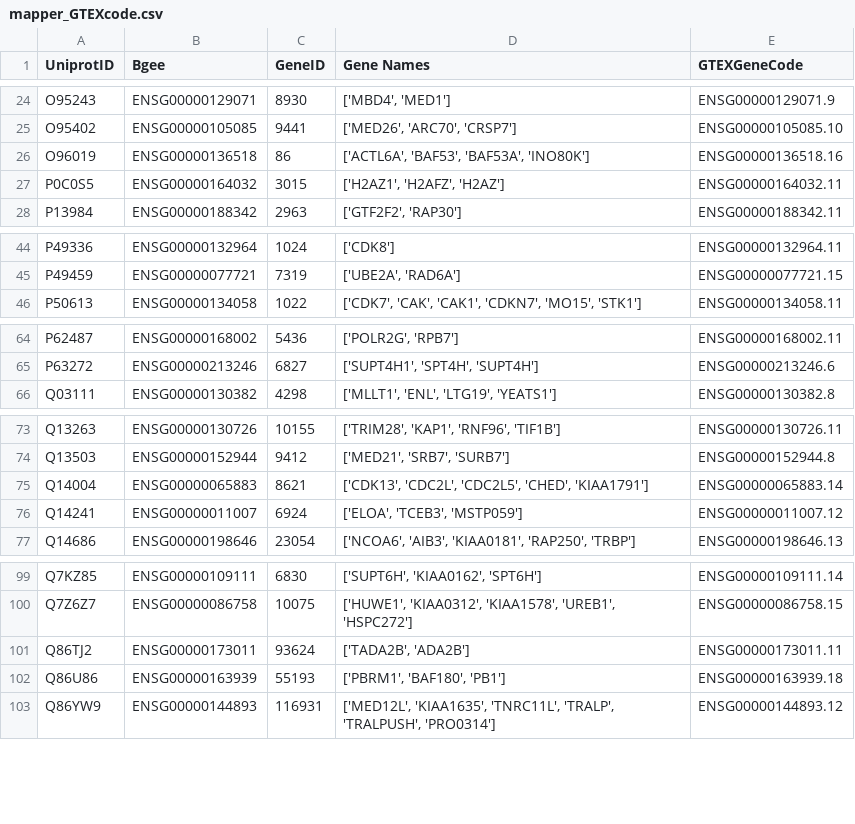
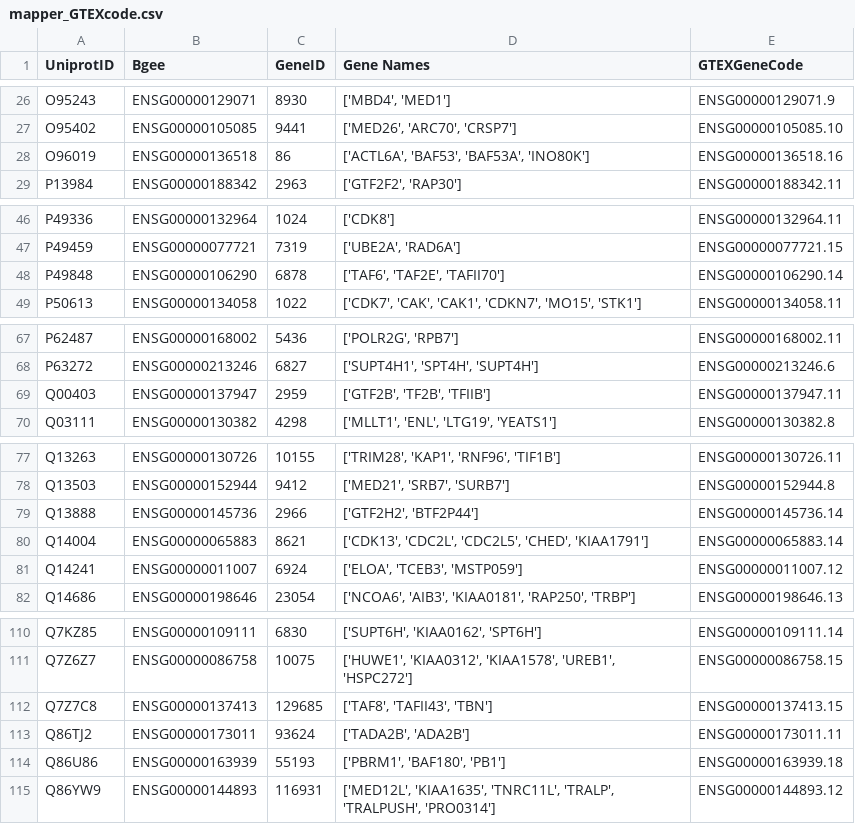
Before and after one commit to kinseylong/StallerRotation, a CSV file: cofactor_complexes/helperfiles/mapper_GTEXcode.csv, drawn as a sheet; only a part is shown, gaps mark what is left out; removed rows and columns are numbered as before the commit, all else as after; the diff covers the shown part only; the diff names each change by its address in the sheet, - before the commit and + after, or states it on an @@ line.

```diff
--- a/cofactor_complexes/helperfiles/mapper_GTEXcode.csv
+++ b/cofactor_complexes/helperfiles/mapper_GTEXcode.csv
-row 27: P0C0S5 | ENSG00000164032 | 3015 | ['H2AZ1', 'H2AFZ', 'H2AZ'] | ENSG00000164032.11
+row 48: P49848 | ENSG00000106290 | 6878 | ['TAF6', 'TAF2E', 'TAFII70'] | ENSG00000106290.14
+row 69: Q00403 | ENSG00000137947 | 2959 | ['GTF2B', 'TF2B', 'TFIIB'] | ENSG00000137947.11
+row 79: Q13888 | ENSG00000145736 | 2966 | ['GTF2H2', 'BTF2P44'] | ENSG00000145736.14
+row 112: Q7Z7C8 | ENSG00000137413 | 129685 | ['TAF8', 'TAFII43', 'TBN'] | ENSG00000137413.15
```
Also changed, not shown: 12 added rows and 4 removed rows elsewhere in this file, cofactor_complexes/cofactor_expression/counts_expression.csv, 19 other files.
